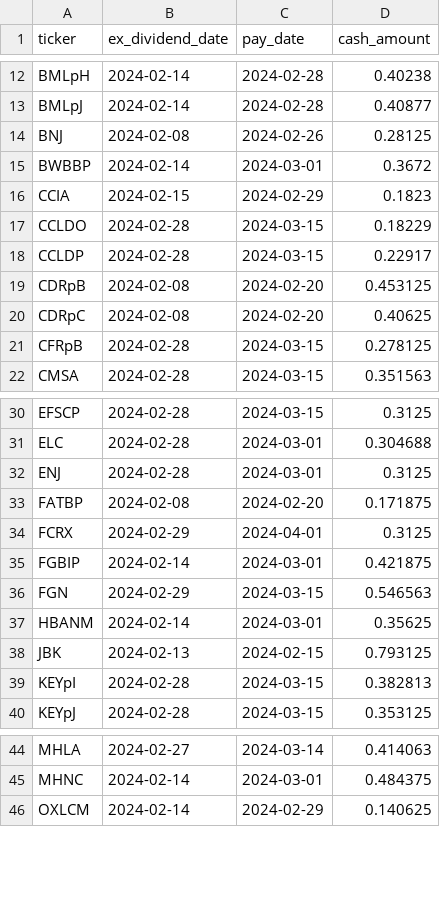
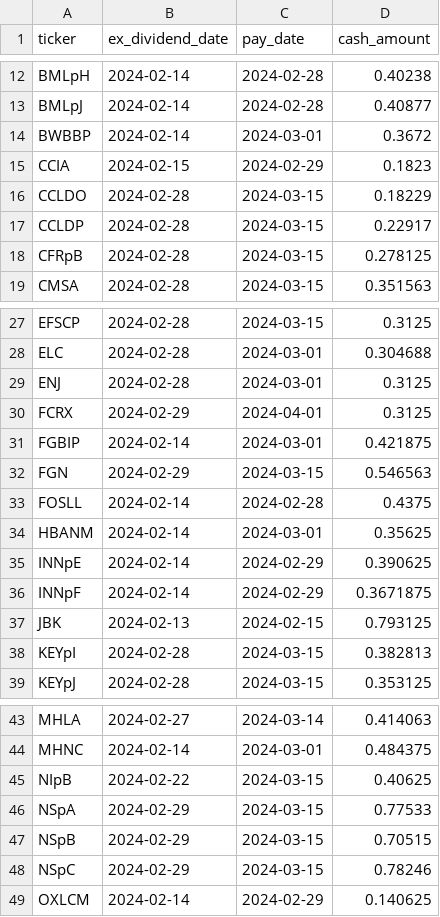
Before and after one commit to arraykov/Dashboard, a CSV file: src/files/dividends_grouped_Next Month.csv, drawn as a sheet; only a part is shown, gaps mark what is left out; the diff covers the shown part only.

```diff
--- a/src/files/dividends_grouped_Next Month.csv
+++ b/src/files/dividends_grouped_Next Month.csv
@@ -13,3 +13,2 @@ BMLpH,2024-02-14,2024-02-28,0.40238
 BMLpJ,2024-02-14,2024-02-28,0.40877
-BNJ,2024-02-08,2024-02-26,0.28125
 BWBBP,2024-02-14,2024-03-01,0.3672
@@ -18,4 +17,2 @@ CCLDO,2024-02-28,2024-03-15,0.18229
 CCLDP,2024-02-28,2024-03-15,0.22917
-CDRpB,2024-02-08,2024-02-20,0.453125
-CDRpC,2024-02-08,2024-02-20,0.40625
 CFRpB,2024-02-28,2024-03-15,0.278125
@@ -32,3 +29,2 @@ ELC,2024-02-28,2024-03-01,0.304688
 ENJ,2024-02-28,2024-03-01,0.3125
-FATBP,2024-02-08,2024-02-20,0.171875
 FCRX,2024-02-29,2024-04-01,0.3125
@@ -36,3 +32,6 @@ FGBIP,2024-02-14,2024-03-01,0.421875
 FGN,2024-02-29,2024-03-15,0.546563
+FOSLL,2024-02-14,2024-02-28,0.4375
 HBANM,2024-02-14,2024-03-01,0.35625
+INNpE,2024-02-14,2024-02-29,0.390625
+INNpF,2024-02-14,2024-02-29,0.3671875
 JBK,2024-02-13,2024-02-15,0.793125
@@ -45,2 +44,6 @@ MHLA,2024-02-27,2024-03-14,0.414063
 MHNC,2024-02-14,2024-03-01,0.484375
+NIpB,2024-02-22,2024-03-15,0.40625
+NSpA,2024-02-29,2024-03-15,0.77533
+NSpB,2024-02-29,2024-03-15,0.70515
+NSpC,2024-02-29,2024-03-15,0.78246
 OXLCM,2024-02-14,2024-02-29,0.140625
```
Also changed, not shown: 1 added row and 3 removed rows elsewhere in this file, src/files/dividends_grouped_Next Week.csv, src/files/earnings.csv, 3 other files.
